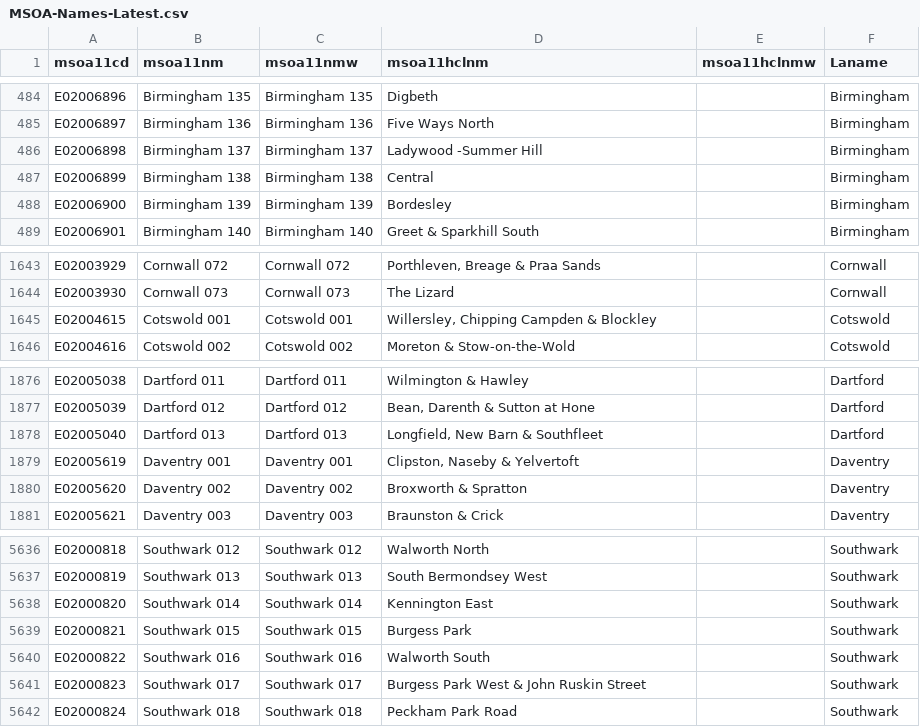
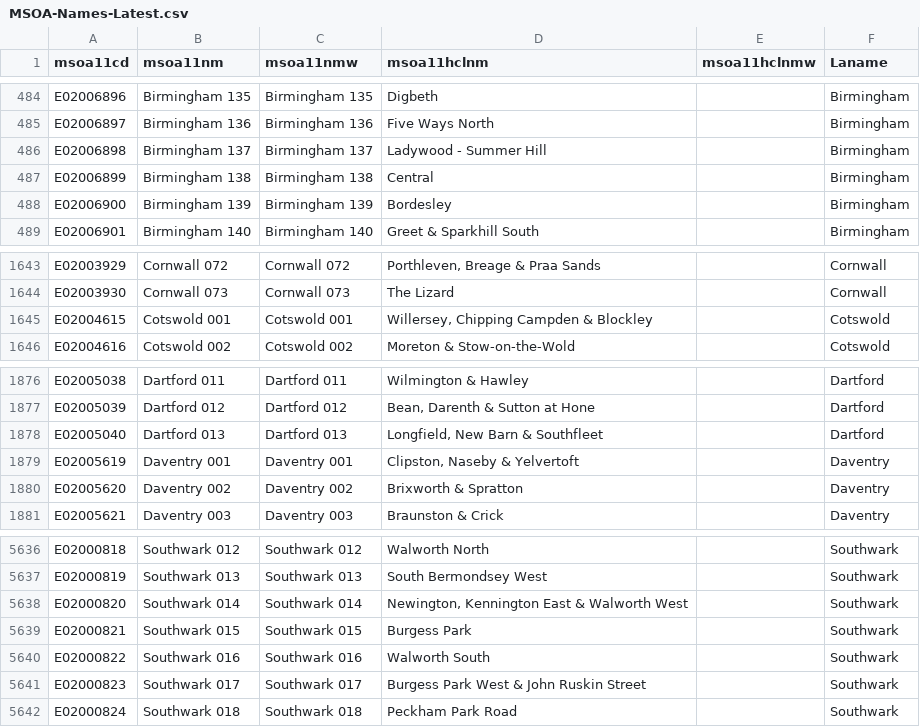
Before and after one commit to ukparliament/visual.parliament.uk-msoanames, a CSV file: static/MSOA-Names-Latest.csv, drawn as a sheet; only a part is shown, gaps mark what is left out.

```diff
--- a/static/MSOA-Names-Latest.csv
+++ b/static/MSOA-Names-Latest.csv
@@ -485,3 +485,3 @@ E02006896,Birmingham 135,Birmingham 135,Digbeth,,Birmingham
 E02006897,Birmingham 136,Birmingham 136,Five Ways North,,Birmingham
-E02006898,Birmingham 137,Birmingham 137,Ladywood -Summer Hill,,Birmingham
+E02006898,Birmingham 137,Birmingham 137,Ladywood - Summer Hill,,Birmingham
 E02006899,Birmingham 138,Birmingham 138,Central,,Birmingham
@@ -1644,3 +1644,3 @@ E02003929,Cornwall 072,Cornwall 072,"Porthleven, Breage & Praa Sands",,Cornwall
 E02003930,Cornwall 073,Cornwall 073,The Lizard,,Cornwall
-E02004615,Cotswold 001,Cotswold 001,"Willersley, Chipping Campden & Blockley",,Cotswold
+E02004615,Cotswold 001,Cotswold 001,"Willersey, Chipping Campden & Blockley",,Cotswold
 E02004616,Cotswold 002,Cotswold 002,Moreton & Stow-on-the-Wold,,Cotswold
@@ -1879,3 +1879,3 @@ E02005040,Dartford 013,Dartford 013,"Longfield, New Barn & Southfleet",,Dartford
 E02005619,Daventry 001,Daventry 001,"Clipston, Naseby & Yelvertoft",,Daventry
-E02005620,Daventry 002,Daventry 002,Broxworth & Spratton,,Daventry
+E02005620,Daventry 002,Daventry 002,Brixworth & Spratton,,Daventry
 E02005621,Daventry 003,Daventry 003,Braunston & Crick,,Daventry
@@ -5637,3 +5637,3 @@ E02000818,Southwark 012,Southwark 012,Walworth North,,Southwark
 E02000819,Southwark 013,Southwark 013,South Bermondsey West,,Southwark
-E02000820,Southwark 014,Southwark 014,Kennington East,,Southwark
+E02000820,Southwark 014,Southwark 014,"Newington, Kennington East & Walworth West",,Southwark
 E02000821,Southwark 015,Southwark 015,Burgess Park,,Southwark
```
Also changed, not shown: data/coordinates.csv, data/msoa-names.csv, 18 other files.
